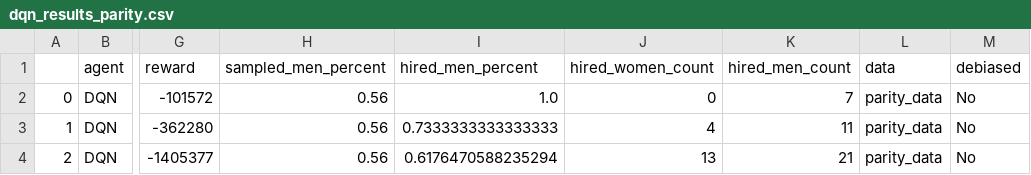
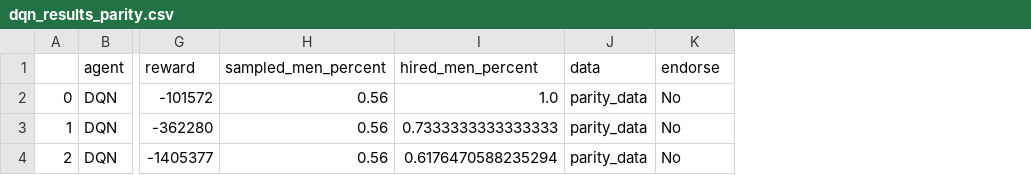
Before and after one commit to emmi3105/capstone_public, a CSV file: experiments/episodes_parity_data/dqn_results_parity.csv, drawn as a sheet; only a part is shown, gaps mark what is left out; removed rows and columns are numbered as before the commit, all else as after; the diff names each change by its address in the sheet, - before the commit and + after, or states it on an @@ line.

Commit message:
added experiment files

```diff
--- a/experiments/episodes_parity_data/dqn_results_parity.csv
+++ b/experiments/episodes_parity_data/dqn_results_parity.csv
-column J (hired_women_count), rows 2-4: 0 | 4 | 13
-column K (hired_men_count), rows 2-4: 7 | 11 | 21
-K1: debiased
+K1: endorse
```
Also changed, not shown: experiments/episodes_initial_data/dqn_results_initial.csv, experiments/episodes_initial_data/dqn_results_initial_endorse.csv, 17 other files.
